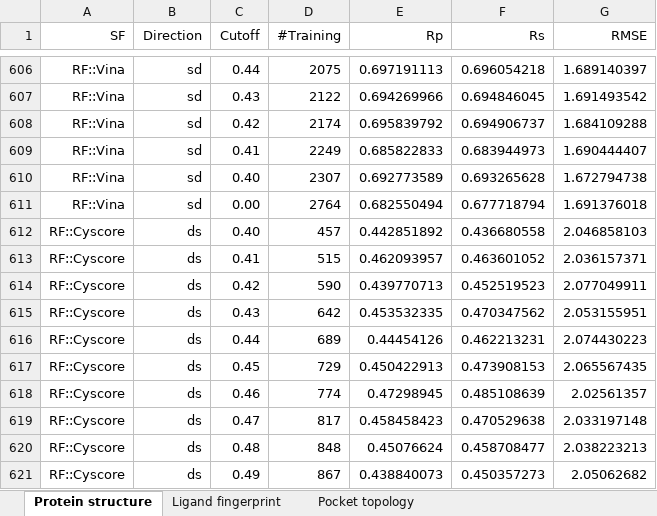
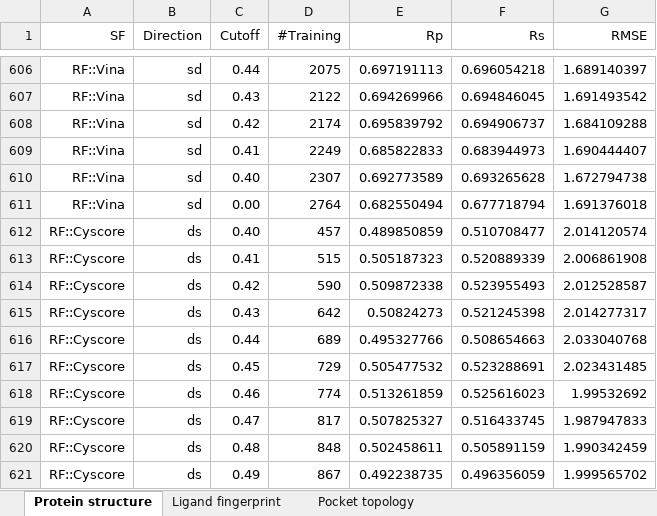
Before and after one commit to cusdulab/MLSF, an Excel workbook: v2013/Performance/Performance.xlsx, sheet Protein structure, drawn as a sheet; only a part is shown, gaps mark what is left out; values as stored, in another font and other column widths than the file's, no borders; the diff covers the shown part only; the diff names each change by its address in the sheet, - before the commit and + after, or states it on an @@ line.

```diff
--- a/v2013/Performance/Performance.xlsx (sheet Protein structure)
+++ b/v2013/Performance/Performance.xlsx (sheet Protein structure)
-E612 (Rp): 0.442851892
+E612 (Rp): 0.489850859
-F612 (Rs): 0.436680558
+F612 (Rs): 0.510708477
-G612 (RMSE): 2.046858103
+G612 (RMSE): 2.014120574
-E613 (Rp): 0.462093957
+E613 (Rp): 0.505187323
-F613 (Rs): 0.463601052
+F613 (Rs): 0.520889339
-G613 (RMSE): 2.036157371
+G613 (RMSE): 2.006861908
-E614 (Rp): 0.439770713
+E614 (Rp): 0.509872338
-F614 (Rs): 0.452519523
+F614 (Rs): 0.523955493
-G614 (RMSE): 2.077049911
+G614 (RMSE): 2.012528587
-E615 (Rp): 0.453532335
+E615 (Rp): 0.50824273
-F615 (Rs): 0.470347562
+F615 (Rs): 0.521245398
-G615 (RMSE): 2.053155951
+G615 (RMSE): 2.014277317
-E616 (Rp): 0.44454126
+E616 (Rp): 0.495327766
-F616 (Rs): 0.462213231
+F616 (Rs): 0.508654663
-G616 (RMSE): 2.074430223
+G616 (RMSE): 2.033040768
-E617 (Rp): 0.450422913
+E617 (Rp): 0.505477532
-F617 (Rs): 0.473908153
+F617 (Rs): 0.523288691
-G617 (RMSE): 2.065567435
+G617 (RMSE): 2.023431485
-E618 (Rp): 0.47298945
+E618 (Rp): 0.513261859
-F618 (Rs): 0.485108639
+F618 (Rs): 0.525616023
-G618 (RMSE): 2.02561357
+G618 (RMSE): 1.99532692
-E619 (Rp): 0.458458423
+E619 (Rp): 0.507825327
-F619 (Rs): 0.470529638
+F619 (Rs): 0.516433745
-G619 (RMSE): 2.033197148
+G619 (RMSE): 1.987947833
-E620 (Rp): 0.45076624
+E620 (Rp): 0.502458611
-F620 (Rs): 0.458708477
+F620 (Rs): 0.505891159
-G620 (RMSE): 2.038223213
+G620 (RMSE): 1.990342459
-E621 (Rp): 0.438840073
+E621 (Rp): 0.492238735
-F621 (Rs): 0.450357273
+F621 (Rs): 0.496356059
-G621 (RMSE): 2.05062682
+G621 (RMSE): 1.999565702
```
Also changed, not shown: 153 edited cells elsewhere in this sheet, 3 other files.
